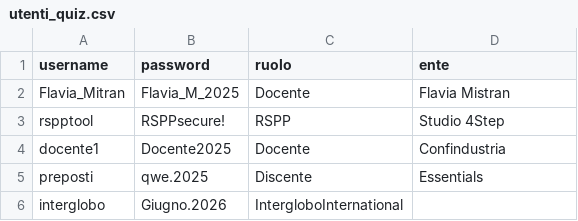
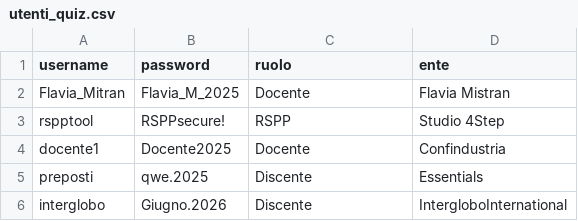
Before and after one commit to PerIndLeandrini/TestFormazione_Creator, a CSV file: utenti_quiz.csv, drawn as a sheet.

Commit message:
Update utenti_quiz.csv

```diff
--- a/utenti_quiz.csv
+++ b/utenti_quiz.csv
@@ -5,2 +5,2 @@ docente1,Docente2025,Docente,Confindustria
 preposti,qwe.2025,Discente,Essentials
-interglobo,Giugno.2026,IntergloboInternational
+interglobo,Giugno.2026,Discente,IntergloboInternational
```
